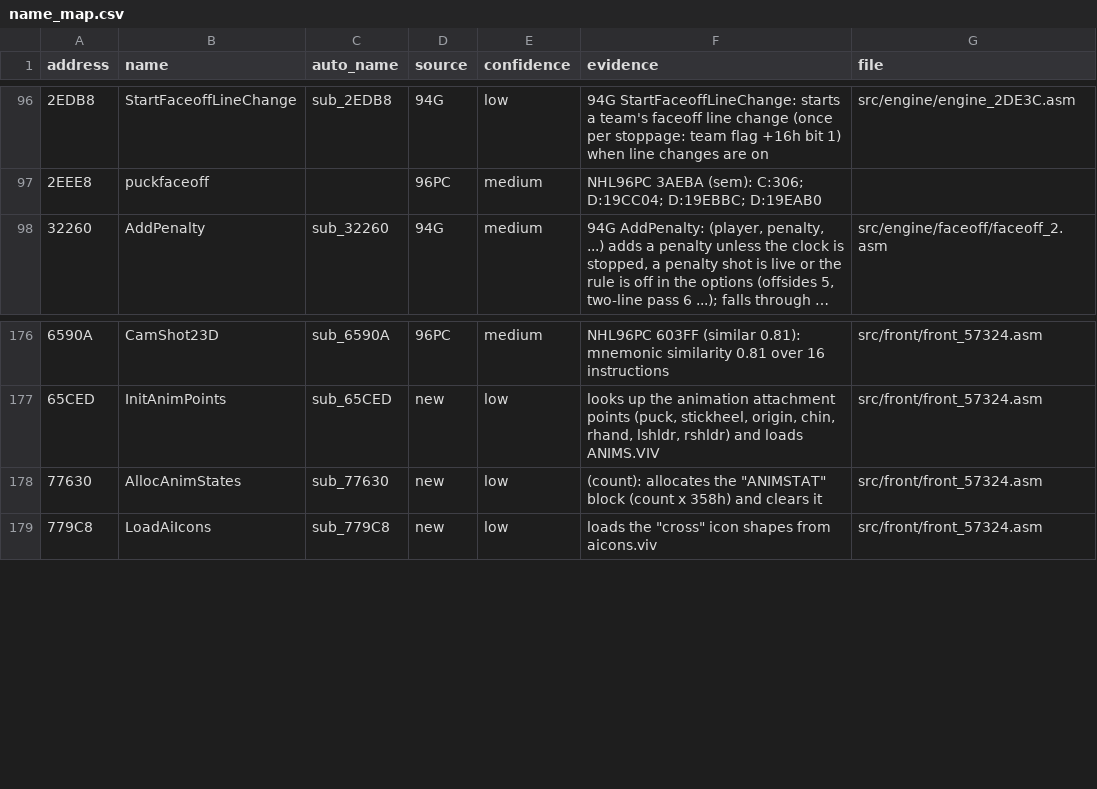
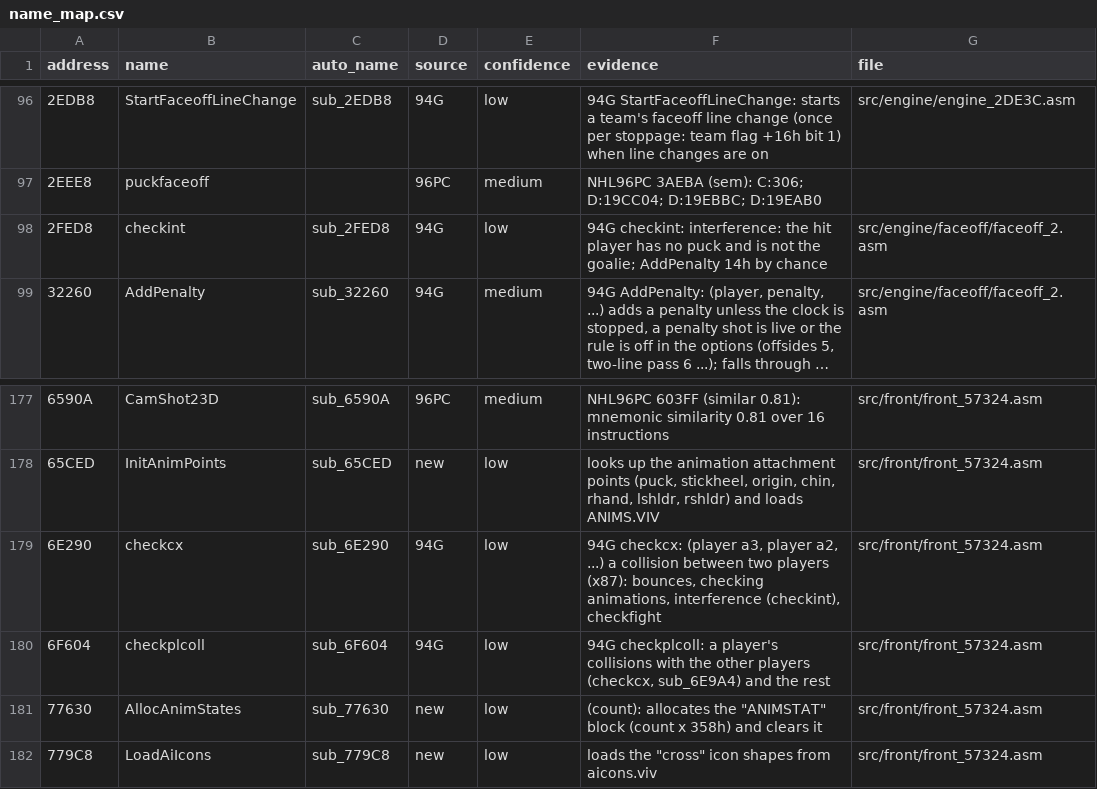
Before and after one commit to abdulahmad/NHL97PC, a CSV file: docs/name_map.csv, drawn as a sheet; only a part is shown, gaps mark what is left out; long unchanged cells end in …; the diff names each change by its address in the sheet, - before the commit and + after, or states it on an @@ line.

```diff
--- a/docs/name_map.csv
+++ b/docs/name_map.csv
+row 98: 2FED8 | checkint | sub_2FED8 | 94G | low | 94G checkint: interference: the hit player has no puck and is not the goalie; AddPenalty 14h by chance | src/engine/faceoff/faceoff_2.asm
+row 179: 6E290 | checkcx | sub_6E290 | 94G | low | 94G checkcx: (player a3, player a2, ...) a collision between two players (x87): bounces, checking animations, interference (checkint), checkfight | src/front/front_57324.asm
+row 180: 6F604 | checkplcoll | sub_6F604 | 94G | low | 94G checkplcoll: a player's collisions with the other players (checkcx, sub_6E9A4) and the rest | src/front/front_57324.asm
```
Also changed, not shown: 4 other files.
